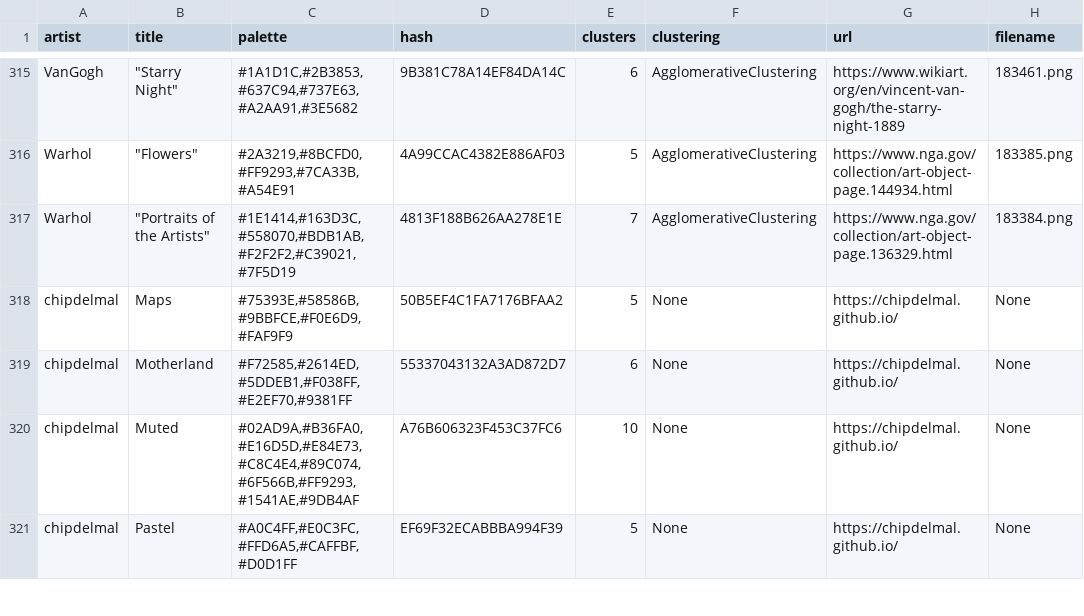
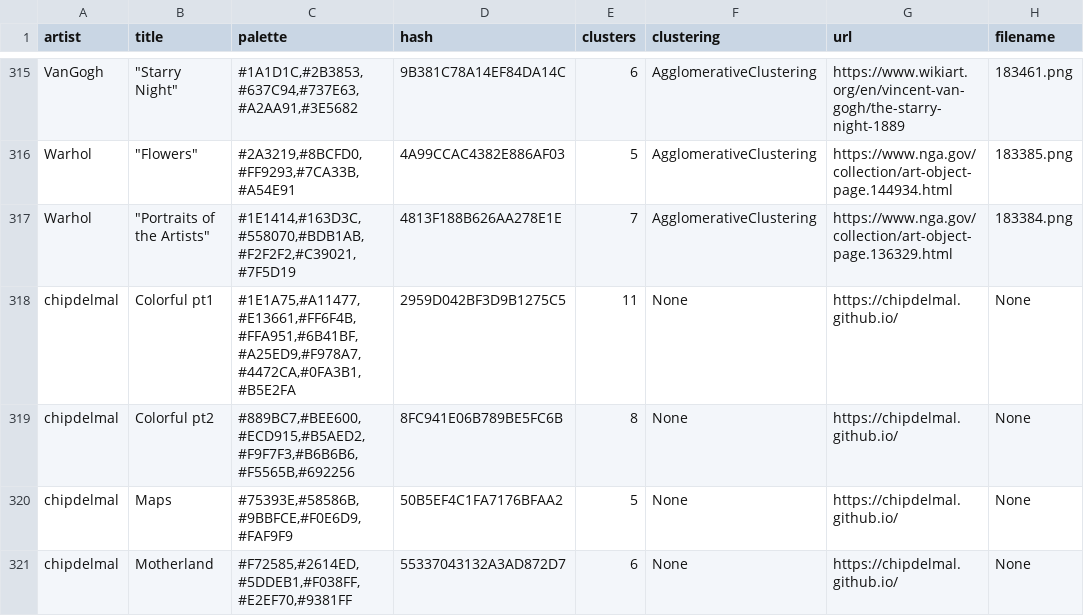
Before and after one commit to Chipdelmal/ArtSciColor, a CSV file: ArtSciColor/data/DB.csv, drawn as a sheet; only a part is shown, gaps mark what is left out; the shorter side is filled out with more unchanged rows; the diff names each change by its address in the sheet, - before the commit and + after, or states it on an @@ line.

Commit message:
Added a couple of new palettes

```diff
--- a/ArtSciColor/data/DB.csv
+++ b/ArtSciColor/data/DB.csv
+row 318: chipdelmal | Colorful pt1 | #1E1A75,#A11477,#E13661,#FF6F4B,#FFA951,#6B41BF,#A25ED9,#F978A7,#4472CA,#0FA3B1,#B5E2FA | 2959D042BF3D9B1275C5 | 11 | None | https://chipdelmal.github.io/ | None
+row 319: chipdelmal | Colorful pt2 | #889BC7,#BEE600,#ECD915,#B5AED2,#F9F7F3,#B6B6B6,#F5565B,#692256 | 8FC941E06B789BE5FC6B | 8 | None | https://chipdelmal.github.io/ | None
```
Also changed, not shown: ArtSciColor/data/Magritte.csv, ArtSciColor/data/chipdelmal.csv, 13 other files.
